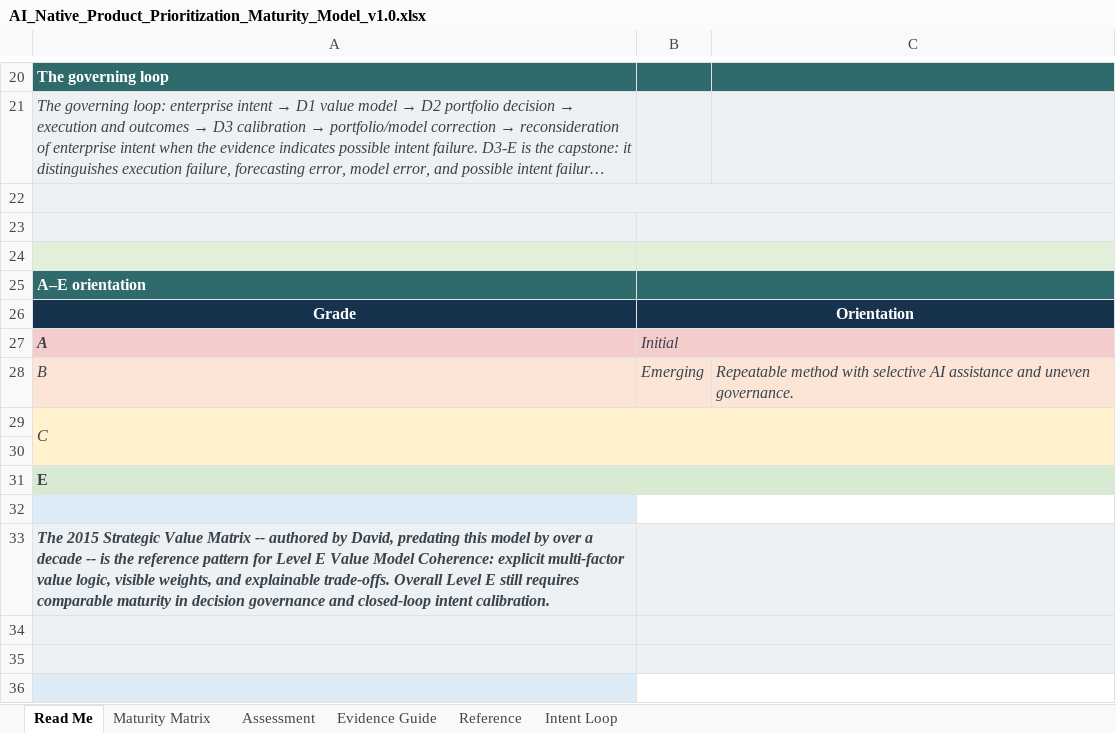
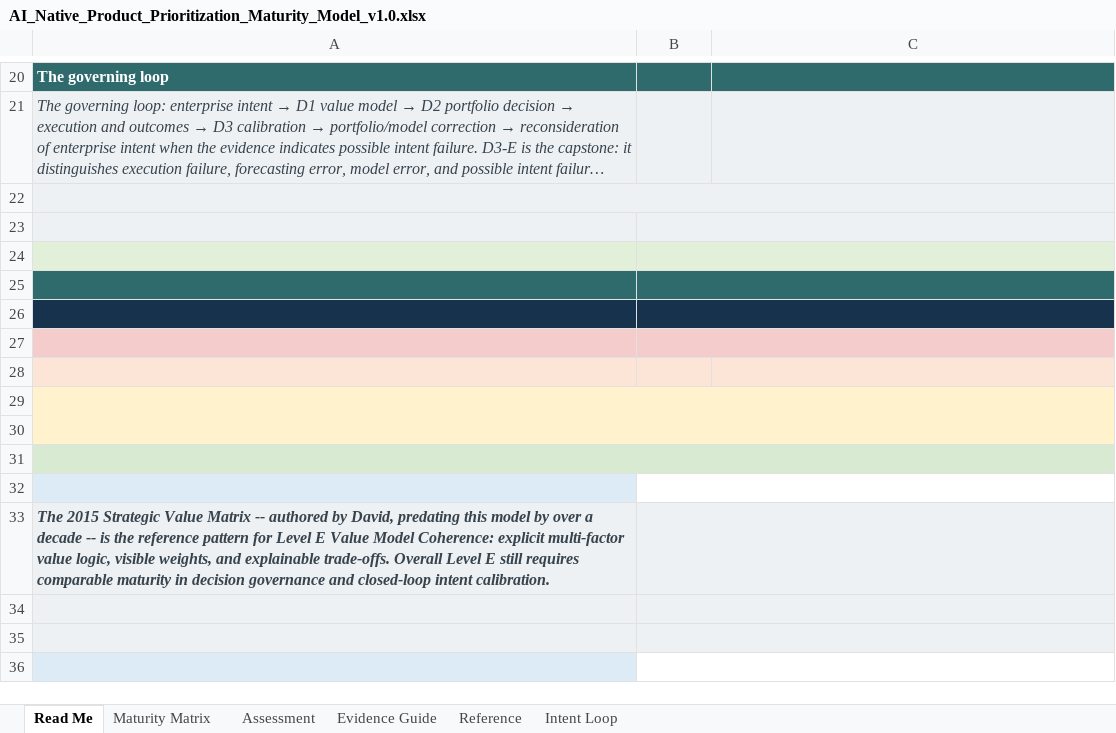
Before and after one commit to superdtf-0882/ai-native-sdlc-maturity-model, an Excel workbook: AI_Native_Product_Prioritization_Maturity_Model_v1.0.xlsx, sheet Read Me, drawn as a sheet; only a part is shown, gaps mark what is left out; long unchanged cells end in …; values as stored, in another font and other column widths than the file's, no borders; removed rows and columns are numbered as before the commit, all else as after; the diff names each change by its address in the sheet, - before the commit and + after, or states it on an @@ line.

```diff
--- a/AI_Native_Product_Prioritization_Maturity_Model_v1.0.xlsx (sheet Read Me)
+++ b/AI_Native_Product_Prioritization_Maturity_Model_v1.0.xlsx (sheet Read Me)
-row 25: A–E orientation
-row 26: Grade | Orientation
-row 27: A | Initial
-row 28: B | Emerging | Repeatable method with selective AI assistance and uneven governance.
-row 29: C
-A25:B25 fill: none
+A25:B25 fill: #2F6B6C
+B25:C25 merged
-A26: E
+A26: (empty)
-A26 fill: #D9EAD3
+A26 fill: #17324D
-A31:C31 merged
-B26 fill: none
+B26 fill: #17324D
+B26:C26 merged
+row 27: (empty)
+row 28: (empty)
+row 29: (empty)
+row 30: (empty)
+row 31: (empty)
```
Also changed, not shown: charts or pictures.
